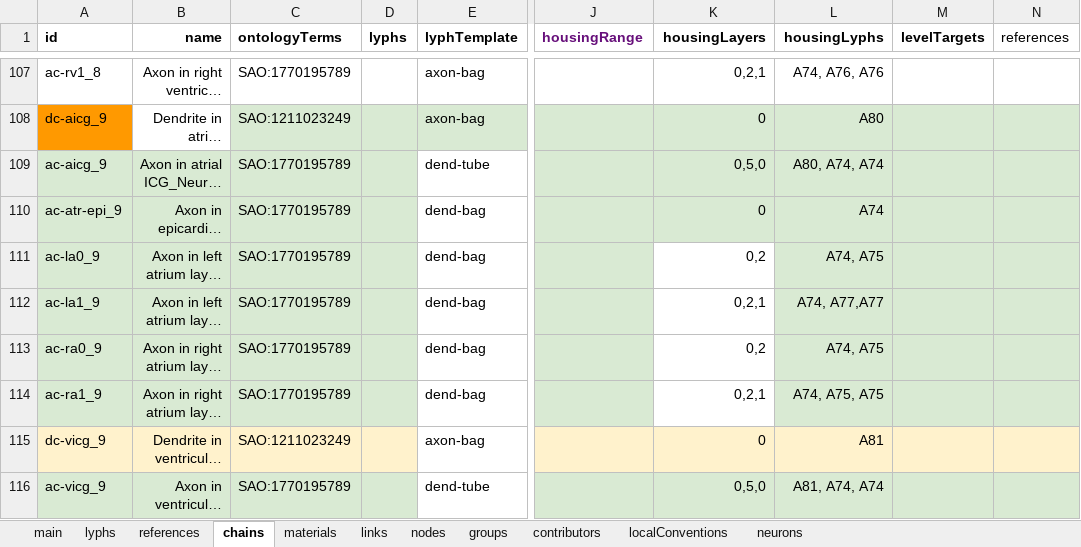
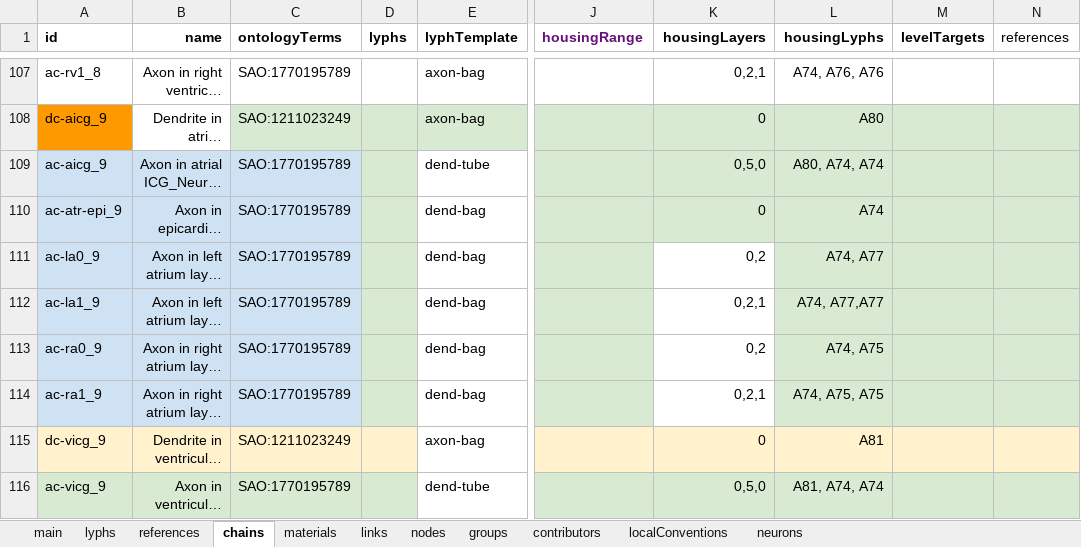
Before and after one commit to open-physiology/apinatomy-models, an Excel workbook: models/ard-arm-cardiac/source/ard-arm-cardiac.xlsx, sheet chains, drawn as a sheet; only a part is shown, gaps mark what is left out; long unchanged cells end in …; values as stored, in another font and other column widths than the file's, no borders; charts and pictures not drawn; the diff names each change by its address in the sheet, - before the commit and + after, or states it on an @@ line.

Commit message:
aacar-9a fix axon terminal housing location

```diff
--- a/models/ard-arm-cardiac/source/ard-arm-cardiac.xlsx (sheet chains)
+++ b/models/ard-arm-cardiac/source/ard-arm-cardiac.xlsx (sheet chains)
-A109:C114 fill: #D9EAD3
+A109:C114 fill: #CFE2F3
-L111 (housingLyphs): A74, A75
+L111 (housingLyphs): A74, A77
```
Also changed, not shown: 1 other file.
